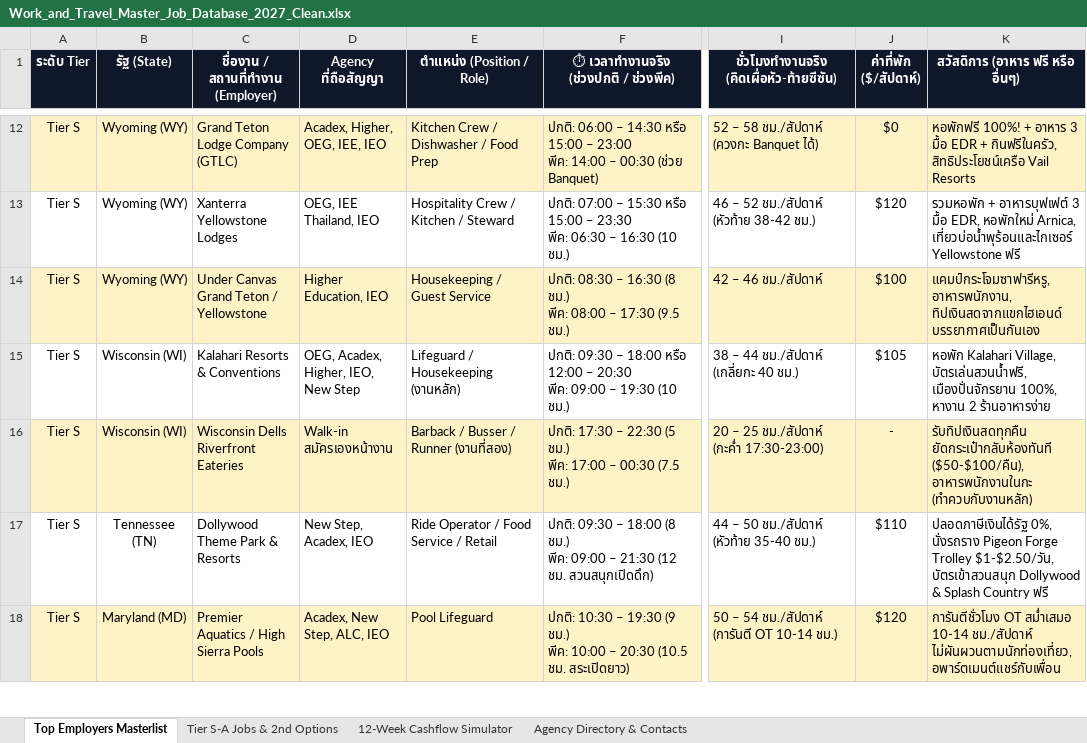
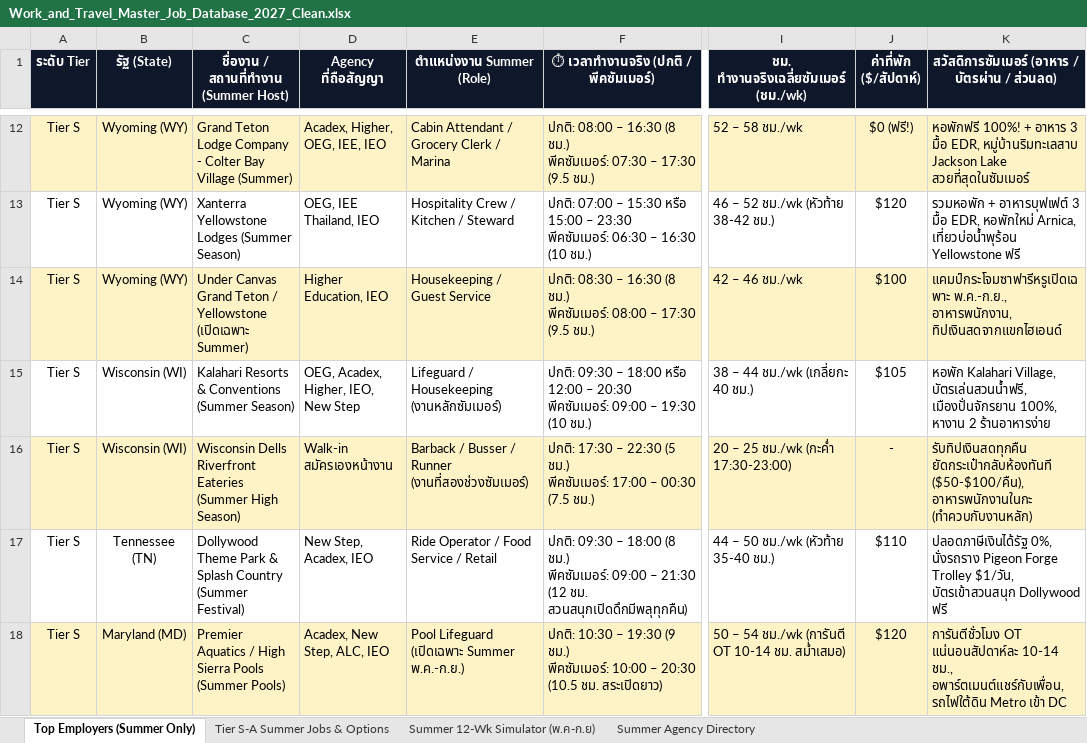
Before and after one commit to punnawitsunarat/Work-and-Travel, an Excel workbook: Work_and_Travel_Master_Job_Database_2027_Clean.xlsx, sheet Top Employers (Summer Only), drawn as a sheet; only a part is shown, gaps mark what is left out; values as stored, in another font and other column widths than the file's, no borders; ↵ is a line break in a cell; the diff covers the shown part only; the diff names each change by its address in the sheet, - before the commit and + after, or states it on an @@ line.

Commit message:
Calibrate database and simulator strictly for Summer Season (May 7 - Sept 7)

```diff
--- a/Work_and_Travel_Master_Job_Database_2027_Clean.xlsx (sheet Top Employers (Summer Only))
+++ b/Work_and_Travel_Master_Job_Database_2027_Clean.xlsx (sheet Top Employers (Summer Only))
-sheet tab: Top Employers Masterlist
+sheet tab: Top Employers (Summer Only)
-sheet tab: Tier S-A Jobs & 2nd Options
+sheet tab: Tier S-A Summer Jobs & Options
-sheet tab: 12-Week Cashflow Simulator
+sheet tab: Summer 12-Wk Simulator (พ.ค-ก.ย)
-sheet tab: Agency Directory & Contacts
+sheet tab: Summer Agency Directory
-C1: ชื่องาน / สถานที่ทำงาน (Employer)
+C1: ชื่องาน / สถานที่ทำงาน (Summer Host)
-E1: ตำแหน่ง (Position / Role)
+E1: ตำแหน่งงาน Summer (Role)
-F1: ⏱ เวลาทำงานจริง (ช่วงปกติ / ช่วงพีค)
+F1: ⏱ เวลาทำงานจริง (ปกติ / พีคซัมเมอร์)
-I1: ชั่วโมงทำงานจริง (คิดเผื่อหัว-ท้ายซีซัน)
+I1: ชม. ทำงานจริงเฉลี่ยซัมเมอร์ (ชม./wk)
-K1: สวัสดิการ (อาหาร ฟรี หรือ อื่นๆ)
+K1: สวัสดิการซัมเมอร์ (อาหาร / บัตรผ่าน / ส่วนลด)
-C12: Grand Teton Lodge Company (GTLC)
+C12: Grand Teton Lodge Company - Colter Bay Village (Summer)
-E12 (ตำแหน่งงาน Summer (Role)): Kitchen Crew / Dishwasher / Food Prep
+E12 (ตำแหน่งงาน Summer (Role)): Cabin Attendant / Grocery Clerk / Marina
-F12: ปกติ: 06:00 – 14:30 หรือ 15:00 – 23:00 ↵ พีค: 14:00 – 00:30 (ช่วย Banquet)
+F12: ปกติ: 08:00 – 16:30 (8 ชม.) ↵ พีคซัมเมอร์: 07:30 – 17:30 (9.5 ชม.)
-I12: 52 – 58 ชม./สัปดาห์ (ควงกะ Banquet ได้)
+I12: 52 – 58 ชม./wk
-J12 (ค่าที่พัก ($/สัปดาห์)): $0
+J12 (ค่าที่พัก ($/สัปดาห์)): $0 (ฟรี!)
-K12: …3 มื้อ EDR + กินฟรีในครัว, สิทธิประโยชน์เครือ Vail Resorts
+K12: …3 มื้อ EDR, หมู่บ้านริมทะเลสาบ Jackson Lake สวยที่สุดในซัมเมอร์
-C13: Xanterra Yellowstone Lodges
+C13: Xanterra Yellowstone Lodges (Summer Season)
-F13: …– 23:30 ↵ พีค: 06:30 –…
+F13: …– 23:30 ↵ พีคซัมเมอร์: 06:30 –…
-I13: 46 – 52 ชม./สัปดาห์ (หัวท้าย 38-42 ชม.)
+I13: 46 – 52 ชม./wk (หัวท้าย 38-42 ชม.)
-K13: …หอพักใหม่ Arnica, เที่ยวบ่อน้ำพุร้อนและไกเซอร์ Yellowstone ฟรี
+K13: …หอพักใหม่ Arnica, เที่ยวบ่อน้ำพุร้อน Yellowstone ฟรี
-C14: …/ Yellowstone
+C14: …/ Yellowstone (เปิดเฉพาะ Summer)
-F14: …(8 ชม.) ↵ พีค: 08:00 –…
+F14: …(8 ชม.) ↵ พีคซัมเมอร์: 08:00 –…
-I14: 42 – 46 ชม./สัปดาห์
+I14: 42 – 46 ชม./wk
-K14: แคมป์กระโจมซาฟารีหรู, อาหารพนักงาน, ทิปเงินสดจากแขกไฮเอนด์ บรรยากาศเป็นกันเอง
+K14: แคมป์กระโจมซาฟารีหรูเปิดเฉพาะ พ.ค.-ก.ย., อาหารพนักงาน, ทิปเงินสดจากแขกไฮเอนด์
-C15: Kalahari Resorts & Conventions
+C15: Kalahari Resorts & Conventions (Summer Season)
-E15 (ตำแหน่งงาน Summer (Role)): Lifeguard / Housekeeping (งานหลัก)
+E15 (ตำแหน่งงาน Summer (Role)): Lifeguard / Housekeeping (งานหลักซัมเมอร์)
-F15: …– 20:30 ↵ พีค: 09:00 –…
+F15: …– 20:30 ↵ พีคซัมเมอร์: 09:00 –…
-I15: 38 – 44 ชม./สัปดาห์ (เกลี่ยกะ 40 ชม.)
+I15: 38 – 44 ชม./wk (เกลี่ยกะ 40 ชม.)
-C16: …Riverfront Eateries
+C16: …Riverfront Eateries (Summer High Season)
-E16 (ตำแหน่งงาน Summer (Role)): Barback / Busser / Runner (งานที่สอง)
+E16 (ตำแหน่งงาน Summer (Role)): Barback / Busser / Runner (งานที่สองช่วงซัมเมอร์)
-F16: …(5 ชม.) ↵ พีค: 17:00 –…
+F16: …(5 ชม.) ↵ พีคซัมเมอร์: 17:00 –…
-I16: 20 – 25 ชม./สัปดาห์ (กะค่ำ 17:30-23:00)
+I16: 20 – 25 ชม./wk (กะค่ำ 17:30-23:00)
-C17: Dollywood Theme Park & Resorts
+C17: Dollywood Theme Park & Splash Country (Summer Festival)
-F17: …(8 ชม.) ↵ พีค: 09:00 – 21:30 (12 ชม. สวนสนุกเปิดดึก)
+F17: …(8 ชม.) ↵ พีคซัมเมอร์: 09:00 – 21:30 (12 ชม. สวนสนุกเปิดดึกมีพลุทุกคืน)
-I17: 44 – 50 ชม./สัปดาห์ (หัวท้าย 35-40 ชม.)
+I17: 44 – 50 ชม./wk (หัวท้าย 35-40 ชม.)
-K17: …Forge Trolley $1-$2.50/วัน, บัตรเข้าสวนสนุก Dollywood & Splash Country ฟรี
+K17: …Forge Trolley $1/วัน, บัตรเข้าสวนสนุก Dollywood ฟรี
-C18: Premier Aquatics / High Sierra Pools
+C18: Premier Aquatics / High Sierra Pools (Summer Pools)
-E18 (ตำแหน่งงาน Summer (Role)): Pool Lifeguard
+E18 (ตำแหน่งงาน Summer (Role)): Pool Lifeguard (เปิดเฉพาะ Summer พ.ค.-ก.ย.)
-F18: …(9 ชม.) ↵ พีค: 10:00 –…
+F18: …(9 ชม.) ↵ พีคซัมเมอร์: 10:00 –…
-I18: 50 – 54 ชม./สัปดาห์ (การันตี OT 10-14 ชม.)
+I18: 50 – 54 ชม./wk (การันตี OT 10-14 ชม. สม่ำเสมอ)
-K18: การันตีชั่วโมง OT สม่ำเสมอ 10-14 ชม./สัปดาห์ ไม่ผันผวนตามนักท่องเที่ยว, อพาร์ตเมนต์แชร์กับเพื่อน
+K18: การันตีชั่วโมง OT แน่นอนสัปดาห์ละ 10-14 ชม., อพาร์ตเมนต์แชร์กับเพื่อน, รถไฟใต้ดิน Metro เข้า DC
```
Also changed, not shown: 39 edited cells elsewhere in this sheet, sheet Tier S-A Summer Jobs & Options, sheet Summer 12-Wk Simulator (พ.ค-ก.ย), sheet Summer Agency Directory, Work_and_Travel_Master_Job_Database_2027.xlsx, 1 other file.
